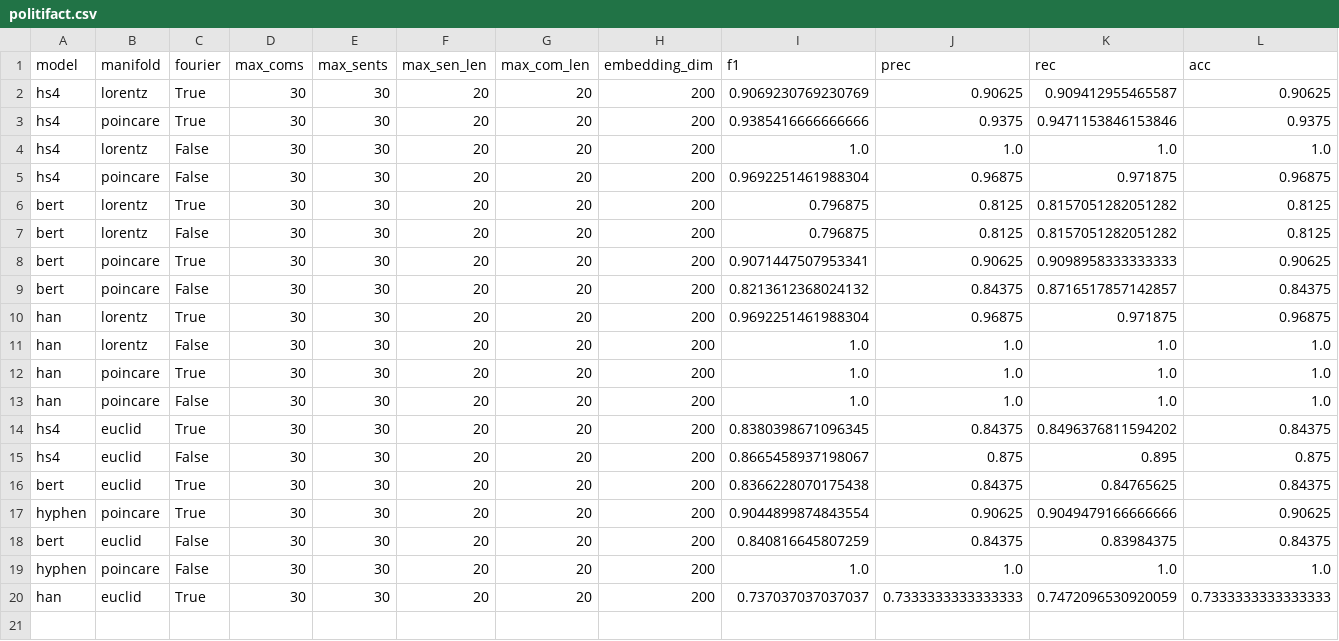
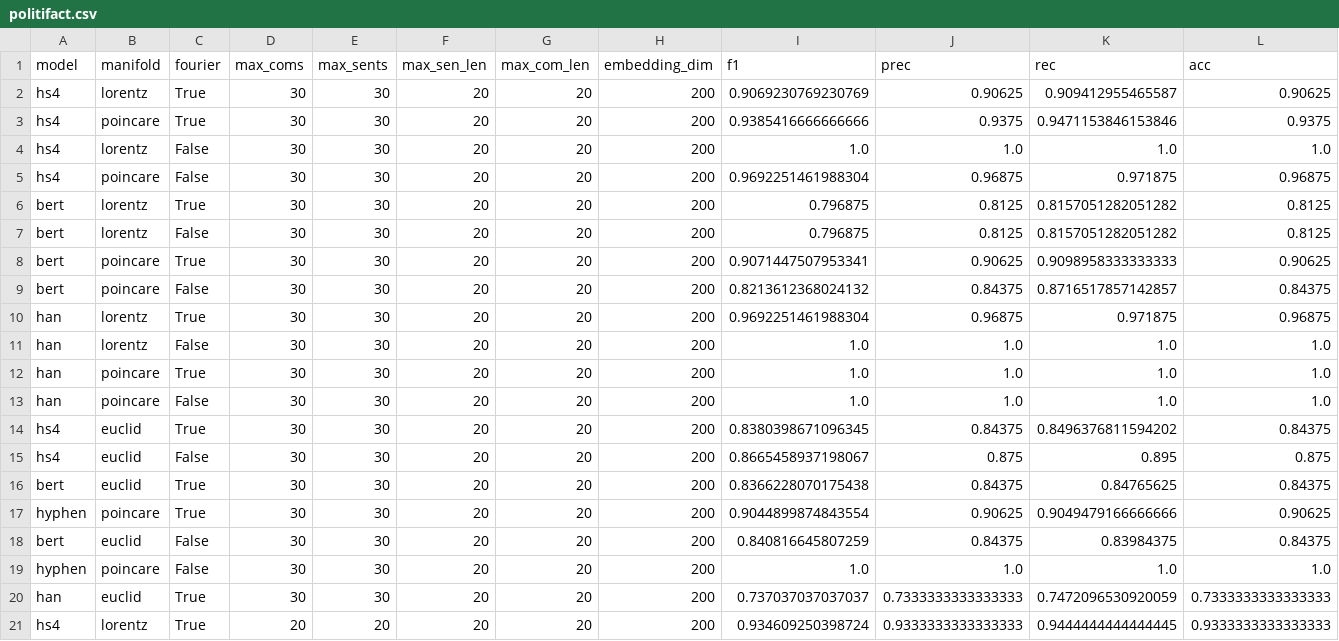
Before and after one commit to hchautran/Hyphen, a CSV file: results/politifact.csv, drawn as a sheet; only a part is shown; rows hold the shown columns only; the diff names each change by its address in the sheet, - before the commit and + after, or states it on an @@ line.

```diff
--- a/results/politifact.csv
+++ b/results/politifact.csv
+row 21: hs4 | lorentz | True | 20 | 20 | 20 | 20 | 200 | 0.934609250398724 | 0.9333333333333333 | 0.9444444444444445 | 0.9333333333333333
```
Also changed, not shown: results/figlang_twitter.csv, results/pheme.csv, 11 other files.
